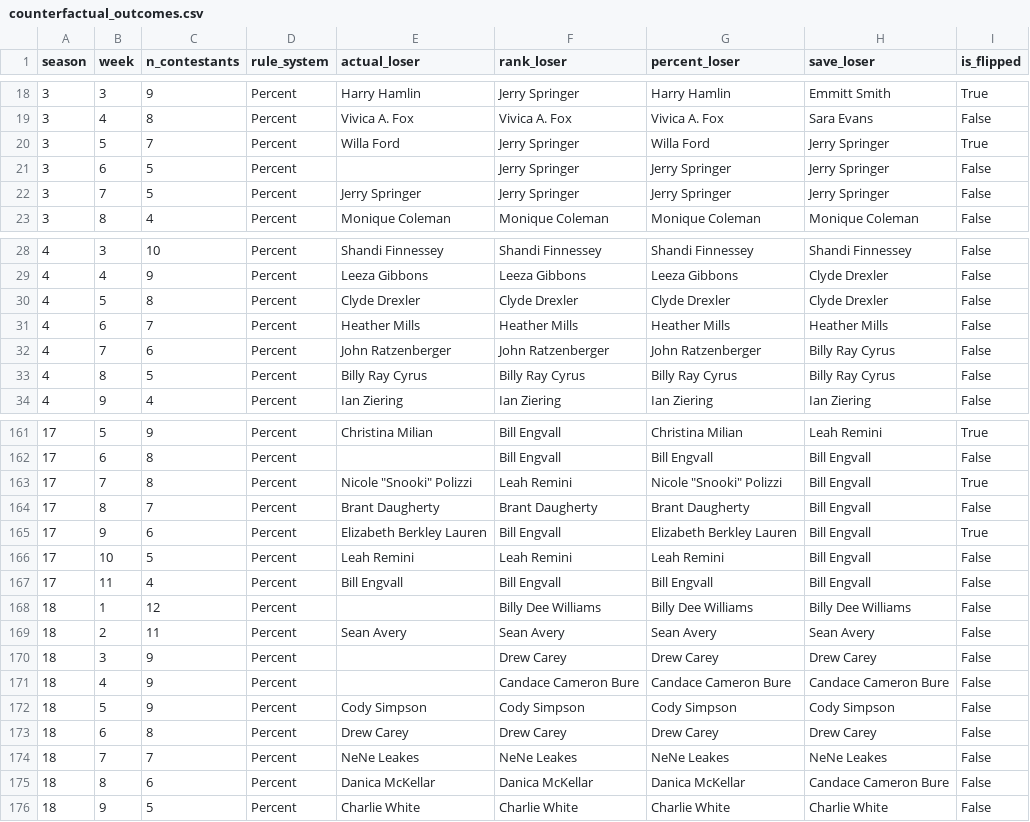
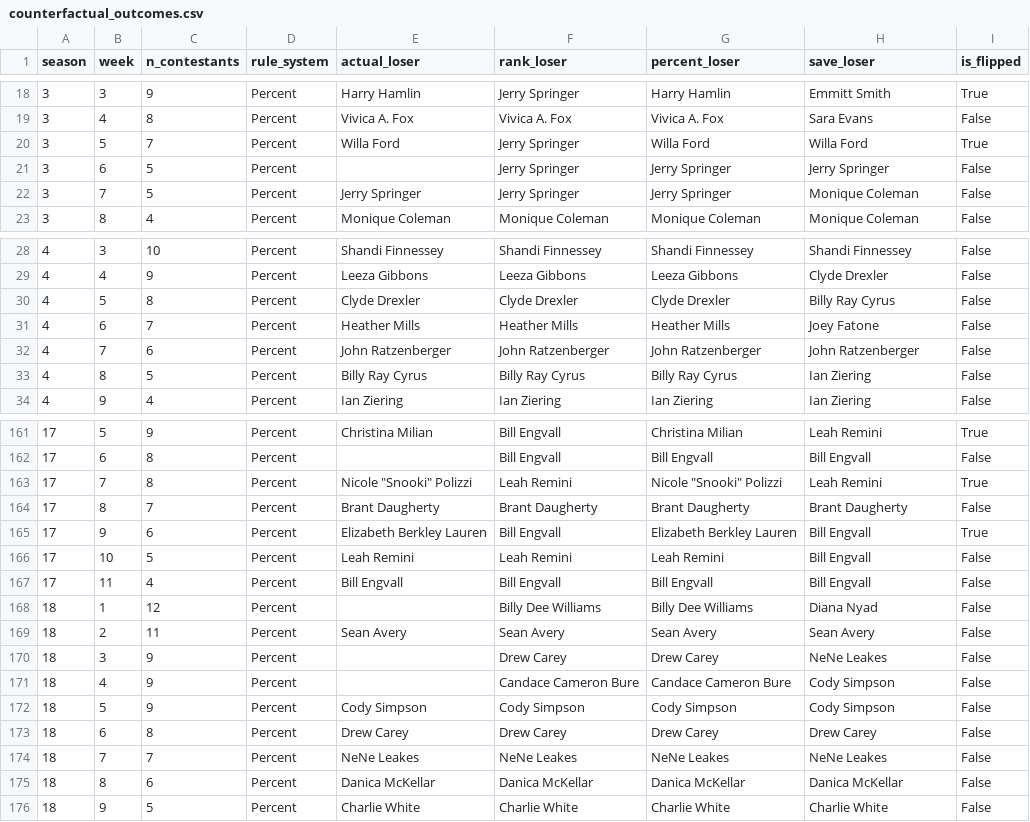
Before and after one commit to Q1an05/MCM, a CSV file: results/question2/counterfactual_outcomes.csv, drawn as a sheet; only a part is shown, gaps mark what is left out; the diff covers the shown part only.

```diff
--- a/results/question2/counterfactual_outcomes.csv
+++ b/results/question2/counterfactual_outcomes.csv
@@ -19,5 +19,5 @@ season,week,n_contestants,rule_system,actual_loser,rank_loser,percent_loser,save
 3,4,8,Percent,Vivica A. Fox,Vivica A. Fox,Vivica A. Fox,Sara Evans,False
-3,5,7,Percent,Willa Ford,Jerry Springer,Willa Ford,Jerry Springer,True
+3,5,7,Percent,Willa Ford,Jerry Springer,Willa Ford,Willa Ford,True
 3,6,5,Percent,,Jerry Springer,Jerry Springer,Jerry Springer,False
-3,7,5,Percent,Jerry Springer,Jerry Springer,Jerry Springer,Jerry Springer,False
+3,7,5,Percent,Jerry Springer,Jerry Springer,Jerry Springer,Monique Coleman,False
 3,8,4,Percent,Monique Coleman,Monique Coleman,Monique Coleman,Monique Coleman,False
@@ -29,6 +29,6 @@ season,week,n_contestants,rule_system,actual_loser,rank_loser,percent_loser,save
 4,4,9,Percent,Leeza Gibbons,Leeza Gibbons,Leeza Gibbons,Clyde Drexler,False
-4,5,8,Percent,Clyde Drexler,Clyde Drexler,Clyde Drexler,Clyde Drexler,False
-4,6,7,Percent,Heather Mills,Heather Mills,Heather Mills,Heather Mills,False
-4,7,6,Percent,John Ratzenberger,John Ratzenberger,John Ratzenberger,Billy Ray Cyrus,False
-4,8,5,Percent,Billy Ray Cyrus,Billy Ray Cyrus,Billy Ray Cyrus,Billy Ray Cyrus,False
+4,5,8,Percent,Clyde Drexler,Clyde Drexler,Clyde Drexler,Billy Ray Cyrus,False
+4,6,7,Percent,Heather Mills,Heather Mills,Heather Mills,Joey Fatone,False
+4,7,6,Percent,John Ratzenberger,John Ratzenberger,John Ratzenberger,John Ratzenberger,False
+4,8,5,Percent,Billy Ray Cyrus,Billy Ray Cyrus,Billy Ray Cyrus,Ian Ziering,False
 4,9,4,Percent,Ian Ziering,Ian Ziering,Ian Ziering,Ian Ziering,False
@@ -162,4 +162,4 @@ season,week,n_contestants,rule_system,actual_loser,rank_loser,percent_loser,save
 17,6,8,Percent,,Bill Engvall,Bill Engvall,Bill Engvall,False
-17,7,8,Percent,"Nicole ""Snooki"" Polizzi",Leah Remini,"Nicole ""Snooki"" Polizzi",Bill Engvall,True
-17,8,7,Percent,Brant Daugherty,Brant Daugherty,Brant Daugherty,Bill Engvall,False
+17,7,8,Percent,"Nicole ""Snooki"" Polizzi",Leah Remini,"Nicole ""Snooki"" Polizzi",Leah Remini,True
+17,8,7,Percent,Brant Daugherty,Brant Daugherty,Brant Daugherty,Brant Daugherty,False
 17,9,6,Percent,Elizabeth Berkley Lauren,Bill Engvall,Elizabeth Berkley Lauren,Bill Engvall,True
@@ -167,6 +167,6 @@ season,week,n_contestants,rule_system,actual_loser,rank_loser,percent_loser,save
 17,11,4,Percent,Bill Engvall,Bill Engvall,Bill Engvall,Bill Engvall,False
-18,1,12,Percent,,Billy Dee Williams,Billy Dee Williams,Billy Dee Williams,False
+18,1,12,Percent,,Billy Dee Williams,Billy Dee Williams,Diana Nyad,False
 18,2,11,Percent,Sean Avery,Sean Avery,Sean Avery,Sean Avery,False
-18,3,9,Percent,,Drew Carey,Drew Carey,Drew Carey,False
-18,4,9,Percent,,Candace Cameron Bure,Candace Cameron Bure,Candace Cameron Bure,False
+18,3,9,Percent,,Drew Carey,Drew Carey,NeNe Leakes,False
+18,4,9,Percent,,Candace Cameron Bure,Candace Cameron Bure,Cody Simpson,False
 18,5,9,Percent,Cody Simpson,Cody Simpson,Cody Simpson,Cody Simpson,False
@@ -174,3 +174,3 @@ season,week,n_contestants,rule_system,actual_loser,rank_loser,percent_loser,save
 18,7,7,Percent,NeNe Leakes,NeNe Leakes,NeNe Leakes,NeNe Leakes,False
-18,8,6,Percent,Danica McKellar,Danica McKellar,Danica McKellar,Candace Cameron Bure,False
+18,8,6,Percent,Danica McKellar,Danica McKellar,Danica McKellar,Danica McKellar,False
 18,9,5,Percent,Charlie White,Charlie White,Charlie White,Charlie White,False
```
Also changed, not shown: 59 edited cells elsewhere in this file, results/full_simulation_bayesian.csv, 10 other files.
